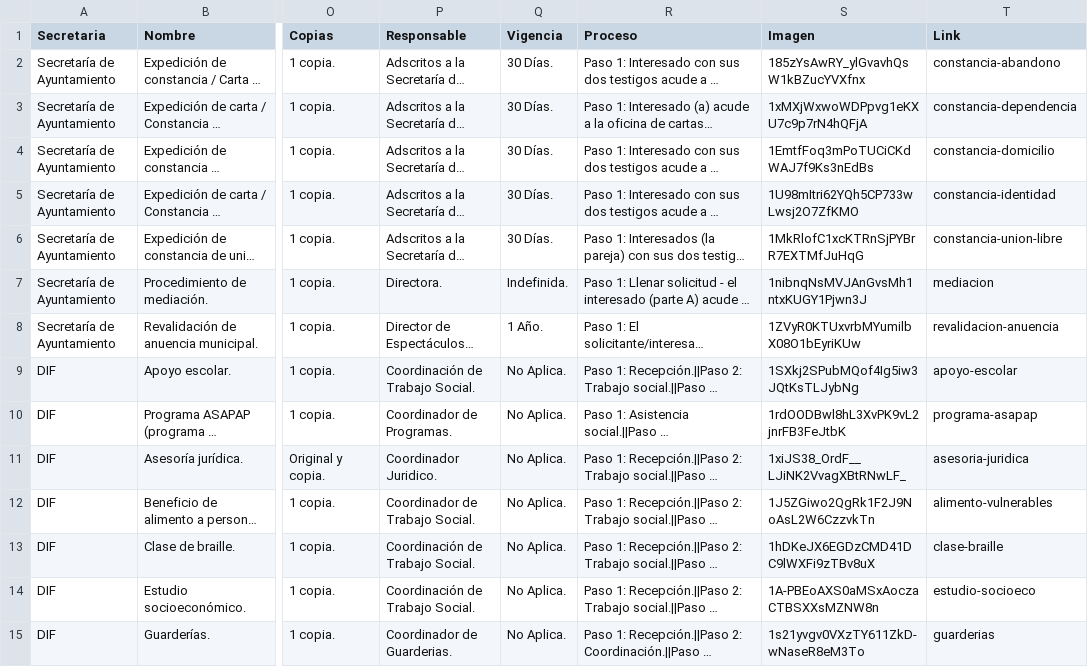
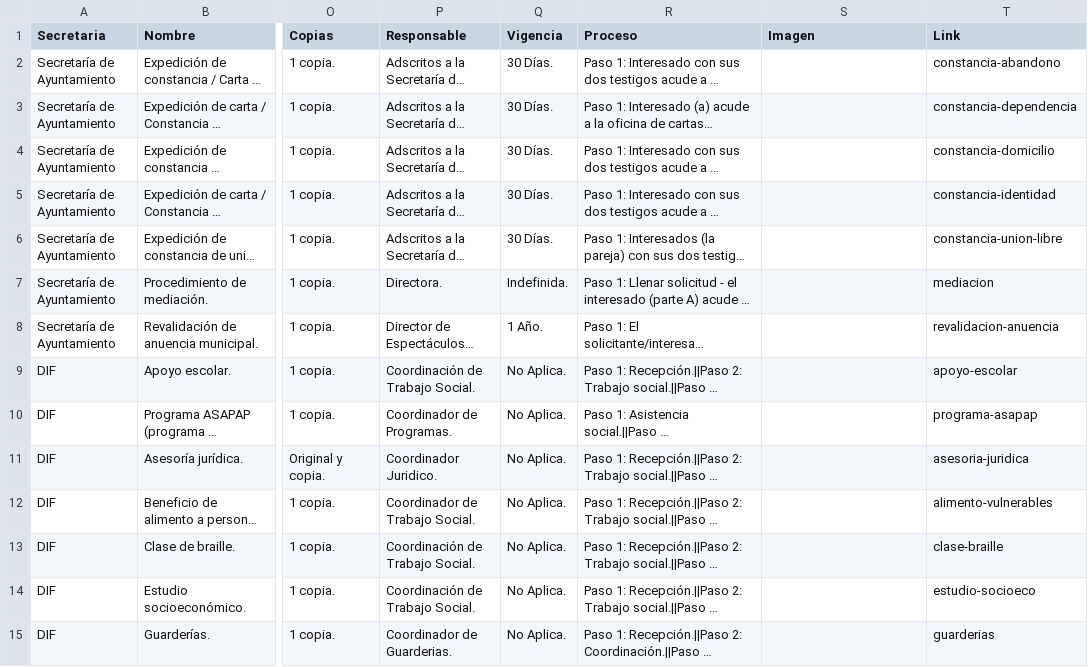
Before and after one commit to velverconsulting/soyjuarense-public, a CSV file: tramites.csv, drawn as a sheet; only a part is shown, gaps mark what is left out; long unchanged cells end in …; the diff covers the shown part only; the diff names each change by its address in the sheet, - before the commit and + after, or states it on an @@ line.

Commit message:
Updated file with CSV data from Google Sheets on 2024-11-15T18:27:01.876Z

```diff
--- a/tramites.csv
+++ b/tramites.csv
-S2 (Imagen): 185zYsAwRY_ylGvavhQsW1kBZucYVXfnx
+S2 (Imagen): (empty)
-S3 (Imagen): 1xMXjWxwoWDPpvg1eKXU7c9p7rN4hQFjA
+S3 (Imagen): (empty)
-S4 (Imagen): 1EmtfFoq3mPoTUCiCKdWAJ7f9Ks3nEdBs
+S4 (Imagen): (empty)
-S5 (Imagen): 1U98mItri62YQh5CP733wLwsj2O7ZfKMO
+S5 (Imagen): (empty)
-S6 (Imagen): 1MkRlofC1xcKTRnSjPYBrR7EXTMfJuHqG
+S6 (Imagen): (empty)
-S7 (Imagen): 1nibnqNsMVJAnGvsMh1ntxKUGY1Pjwn3J
+S7 (Imagen): (empty)
-S8 (Imagen): 1ZVyR0KTUxvrbMYumilbX08O1bEyriKUw
+S8 (Imagen): (empty)
-S9 (Imagen): 1SXkj2SPubMQof4Ig5iw3JQtKsTLJybNg
+S9 (Imagen): (empty)
-S10 (Imagen): 1rdOODBwl8hL3XvPK9vL2jnrFB3FeJtbK
+S10 (Imagen): (empty)
-S11 (Imagen): 1xiJS38_OrdF__LJiNK2VvagXBtRNwLF_
+S11 (Imagen): (empty)
-S12 (Imagen): 1J5ZGiwo2QgRk1F2J9NoAsL2W6CzzvkTn
+S12 (Imagen): (empty)
-S13 (Imagen): 1hDKeJX6EGDzCMD41DC9lWXFi9zTBv8uX
+S13 (Imagen): (empty)
-S14 (Imagen): 1A-PBEoAXS0aMSxAoczaCTBSXXsMZNW8n
+S14 (Imagen): (empty)
-S15 (Imagen): 1s21yvgv0VXzTY611ZkD-wNaseR8eM3To
+S15 (Imagen): (empty)
```
Also changed, not shown: 48 edited cells elsewhere in this file.
